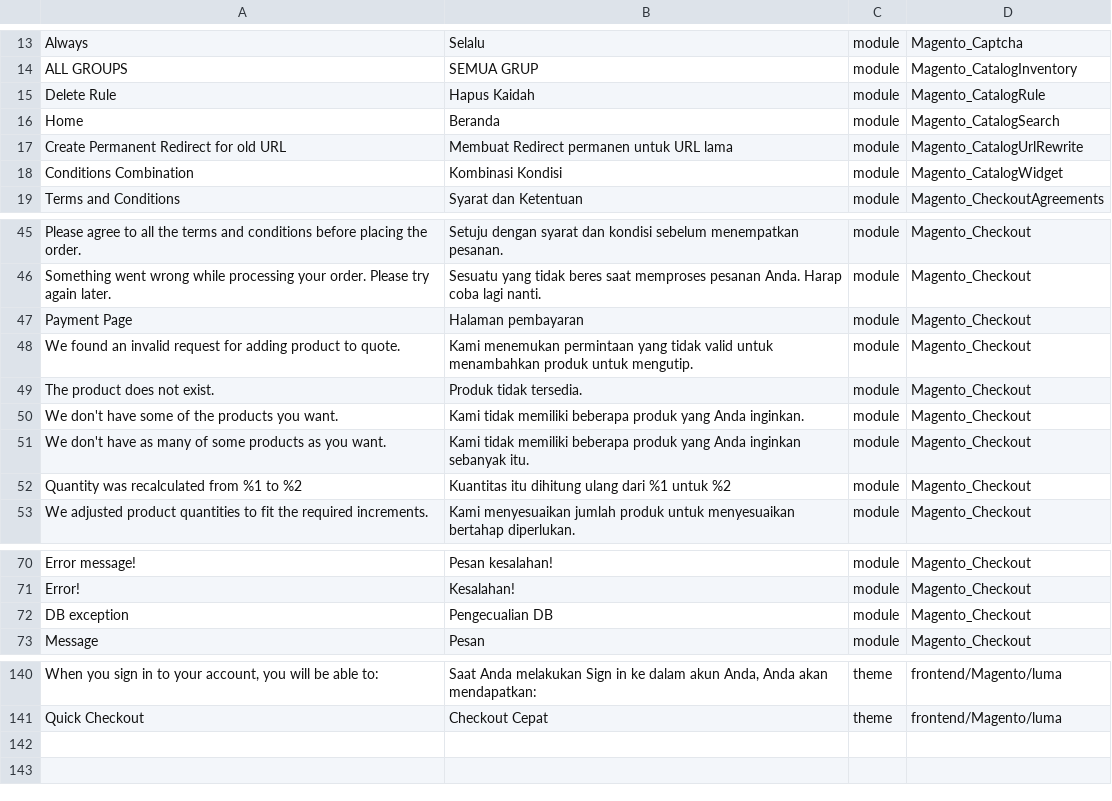
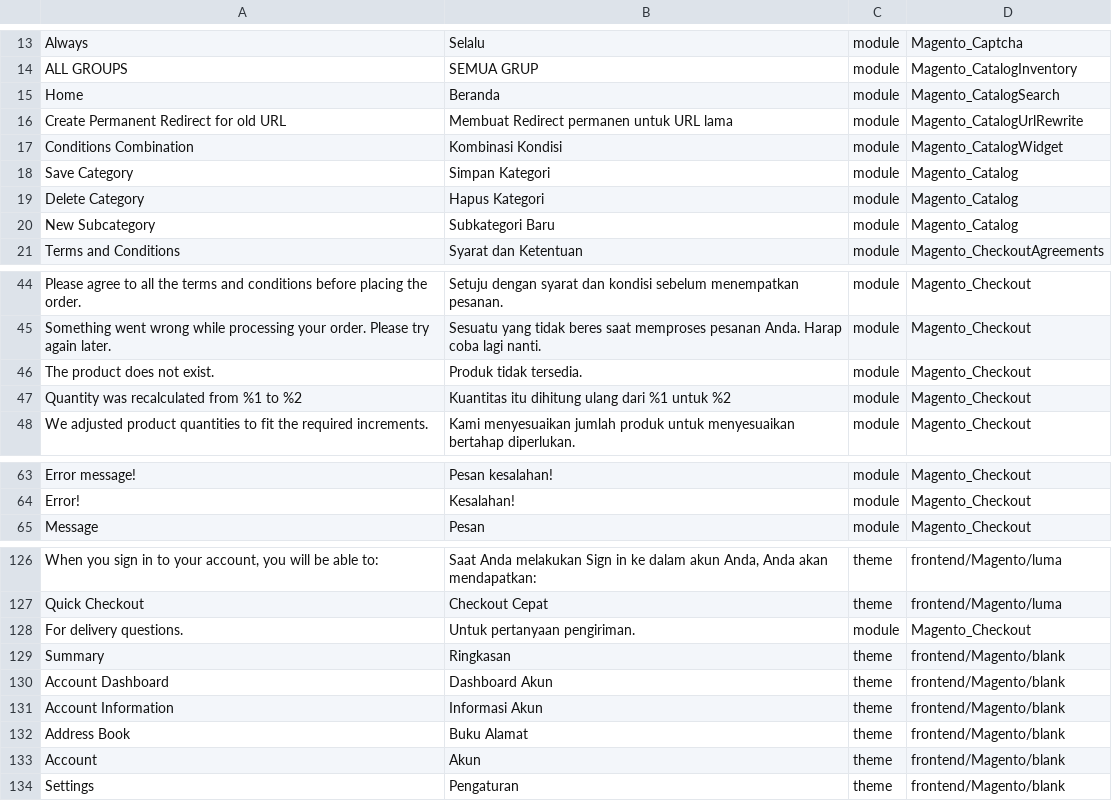
Before and after one commit to Magento2Translations/language_id_id, a CSV file: id_ID.csv, drawn as a sheet; only a part is shown, gaps mark what is left out; removed rows and columns are numbered as before the commit, all else as after; the diff covers the shown part only; the diff names each change by its address in the sheet, - before the commit and + after, or states it on an @@ line.

```diff
--- a/id_ID.csv
+++ b/id_ID.csv
-row 15: Delete Rule | Hapus Kaidah | module | Magento_CatalogRule
+row 18: Save Category | Simpan Kategori | module | Magento_Catalog
+row 19: Delete Category | Hapus Kategori | module | Magento_Catalog
+row 20: New Subcategory | Subkategori Baru | module | Magento_Catalog
-row 47: Payment Page | Halaman pembayaran | module | Magento_Checkout
-row 48: We found an invalid request for adding product to quote. | Kami menemukan permintaan yang tidak valid untuk menambahkan produk untuk mengutip. | module | Magento_Checkout
-row 50: We don't have some of the products you want. | Kami tidak memiliki beberapa produk yang Anda inginkan. | module | Magento_Checkout
-row 51: We don't have as many of some products as you want. | Kami tidak memiliki beberapa produk yang Anda inginkan sebanyak itu. | module | Magento_Checkout
-row 72: DB exception | Pengecualian DB | module | Magento_Checkout
@@ row 29 moved to row 128: For delivery questions. @@
+row 129: Summary | Ringkasan | theme | frontend/Magento/blank
+row 130: Account Dashboard | Dashboard Akun | theme | frontend/Magento/blank
+row 131: Account Information | Informasi Akun | theme | frontend/Magento/blank
+row 132: Address Book | Buku Alamat | theme | frontend/Magento/blank
+row 133: Account | Akun | theme | frontend/Magento/blank
+row 134: Settings | Pengaturan | theme | frontend/Magento/blank
```
Also changed, not shown: 10 removed rows elsewhere in this file, 2 other files.
